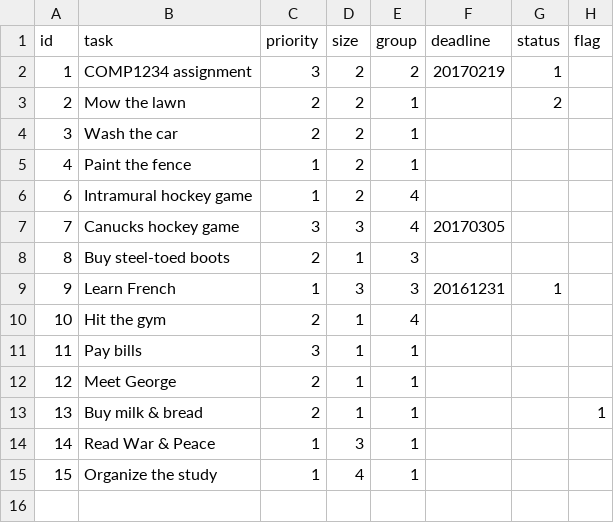
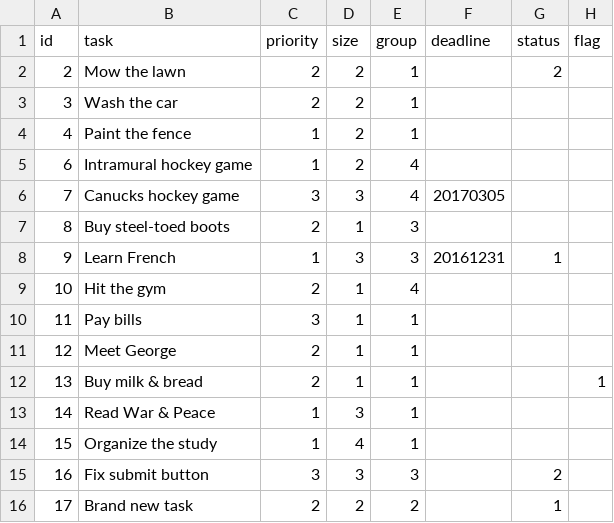
Before and after one commit to KeirForster/lab5, a CSV file: data/tasks.csv, drawn as a sheet; removed rows and columns are numbered as before the commit, all else as after; the diff names each change by its address in the sheet, - before the commit and + after, or states it on an @@ line.

Commit message:
Polished item maintenance. Fixed maintenance submit button. Added maintenance cancel and delete.

```diff
--- a/data/tasks.csv
+++ b/data/tasks.csv
-row 2: 1 | COMP1234 assignment | 3 | 2 | 2 | 20170219 | 1
+row 15: 16 | Fix submit button | 3 | 3 | 3 |  | 2
+row 16: 17 | Brand new task | 2 | 2 | 2 |  | 1
```
Also changed, not shown: 3 other files.
